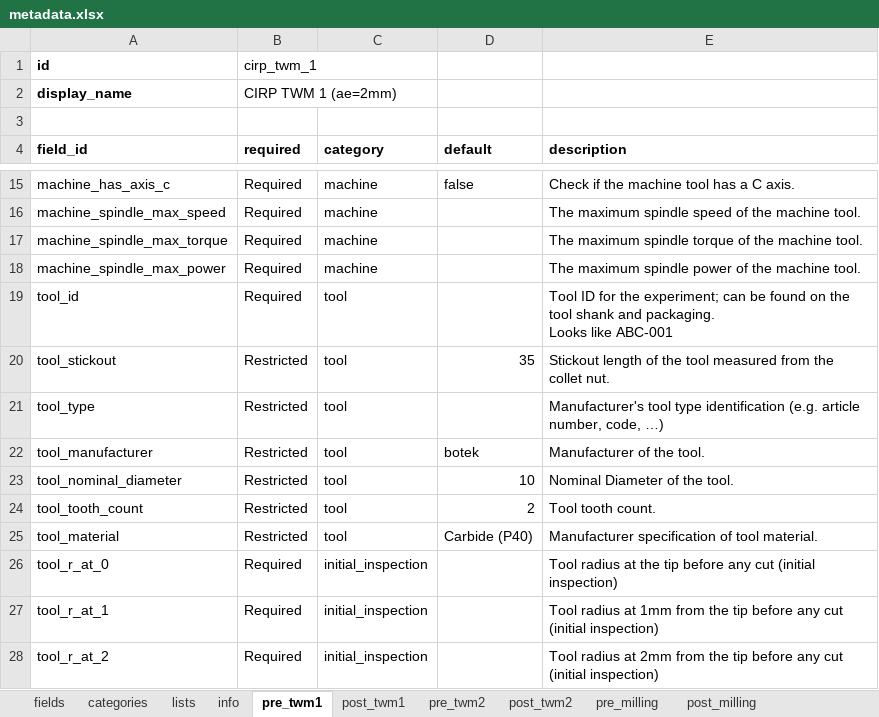
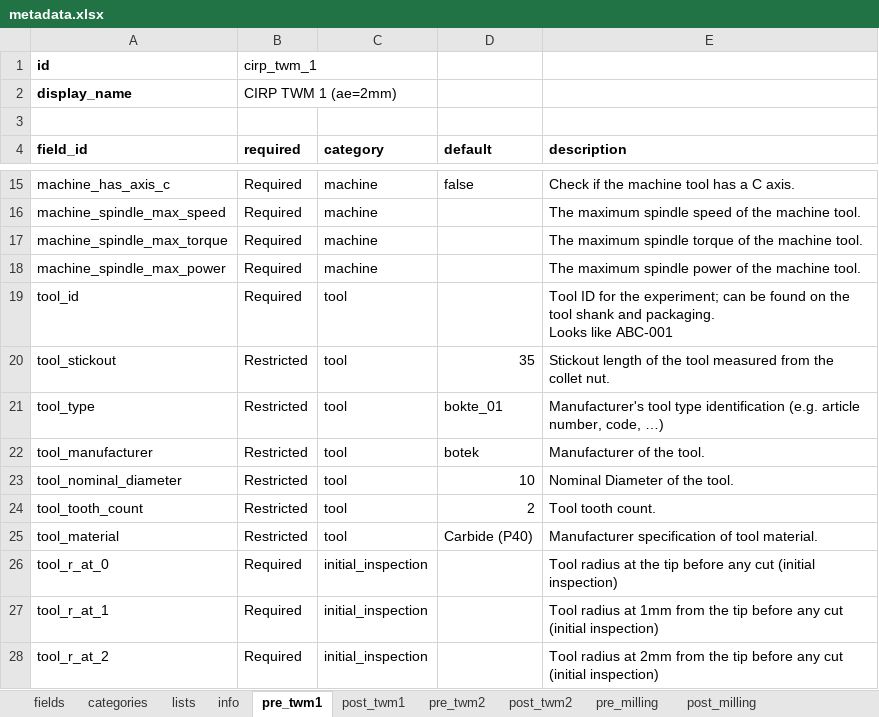
Before and after one commit to MyTooliT/ICOweb, an Excel workbook: metadata.xlsx, sheet pre_twm1, drawn as a sheet; only a part is shown, gaps mark what is left out; values as stored, in another font and other column widths than the file's, no borders; the diff names each change by its address in the sheet, - before the commit and + after, or states it on an @@ line.

```diff
--- a/metadata.xlsx (sheet pre_twm1)
+++ b/metadata.xlsx (sheet pre_twm1)
-D21 (default): (empty)
+D21 (default): bokte_01
```
Also changed, not shown: sheet post_twm1, 1 other file.
